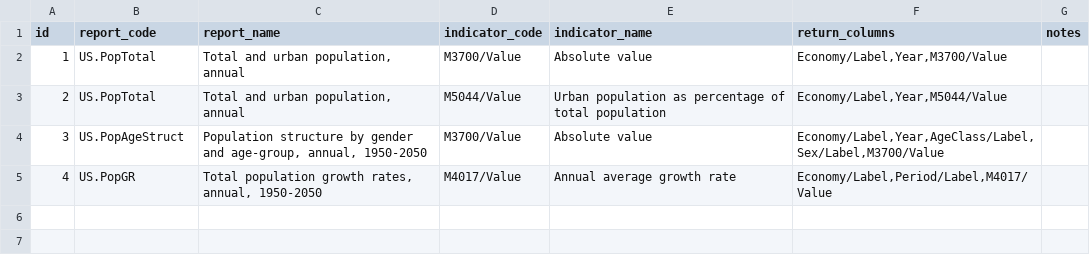
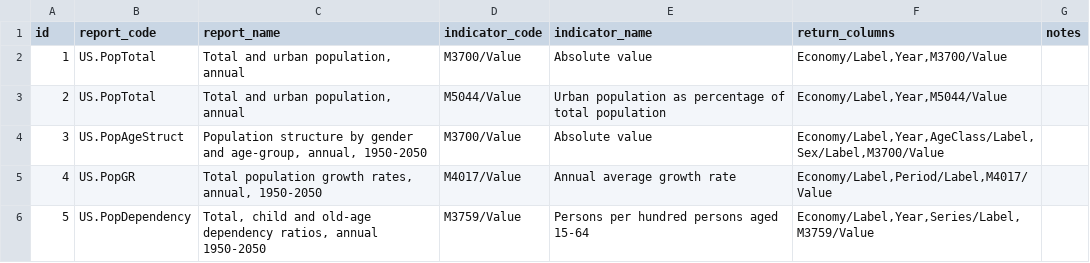
Before and after one commit to dhopp1/statschat, a CSV file: metadata/unctadstat_key.csv, drawn as a sheet; the diff names each change by its address in the sheet, - before the commit and + after, or states it on an @@ line.

Commit message:
Adding unctadstat dependency ratio

```diff
--- a/metadata/unctadstat_key.csv
+++ b/metadata/unctadstat_key.csv
+row 6: 5 | US.PopDependency | Total, child and old-age dependency ratios, annual 1950-2050 | M3759/Value | Persons per hundred persons aged 15-64 | Economy/Label,Year,Series/Label,M3759/Value
```
